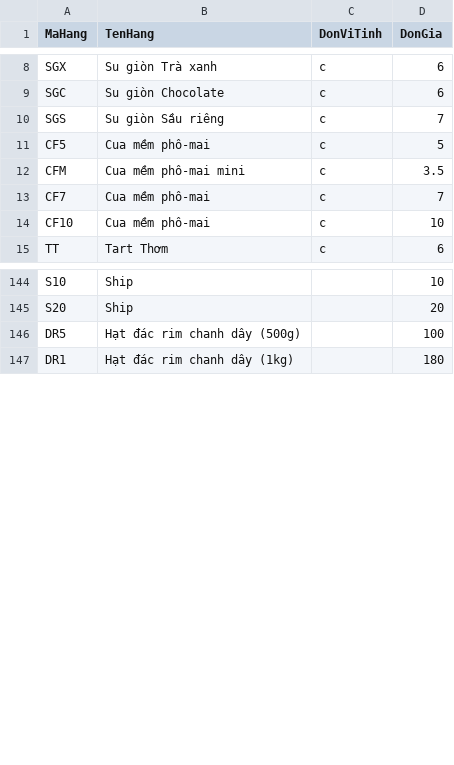
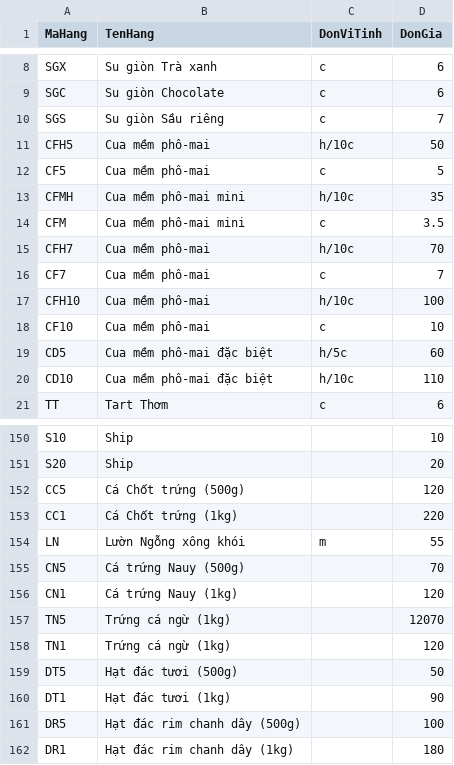
Before and after one commit to bepnhamenic/bepnhamenic.github.io, a CSV file: menu/menu.csv, drawn as a sheet; only a part is shown, gaps mark what is left out; the diff names each change by its address in the sheet, - before the commit and + after, or states it on an @@ line.

Commit message:
Update menu.csv

```diff
--- a/menu/menu.csv
+++ b/menu/menu.csv
+row 11: CFH5 | Cua mềm phô-mai | h/10c | 50
+row 13: CFMH | Cua mềm phô-mai mini | h/10c | 35
+row 15: CFH7 | Cua mềm phô-mai | h/10c | 70
+row 17: CFH10 | Cua mềm phô-mai | h/10c | 100
+row 19: CD5 | Cua mềm phô-mai đặc biệt | h/5c | 60
+row 20: CD10 | Cua mềm phô-mai đặc biệt | h/10c | 110
+row 152: CC5 | Cá Chốt trứng (500g) |  | 120
+row 153: CC1 | Cá Chốt trứng (1kg) |  | 220
+row 154: LN | Lườn Ngỗng xông khói | m | 55
+row 155: CN5 | Cá trứng Nauy (500g) |  | 70
+row 156: CN1 | Cá trứng Nauy (1kg) |  | 120
+row 157: TN5 | Trứng cá ngừ (1kg) |  | 12070
+row 158: TN1 | Trứng cá ngừ (1kg) |  | 120
+row 159: DT5 | Hạt đác tươi (500g) |  | 50
+row 160: DT1 | Hạt đác tươi (1kg) |  | 90
```
